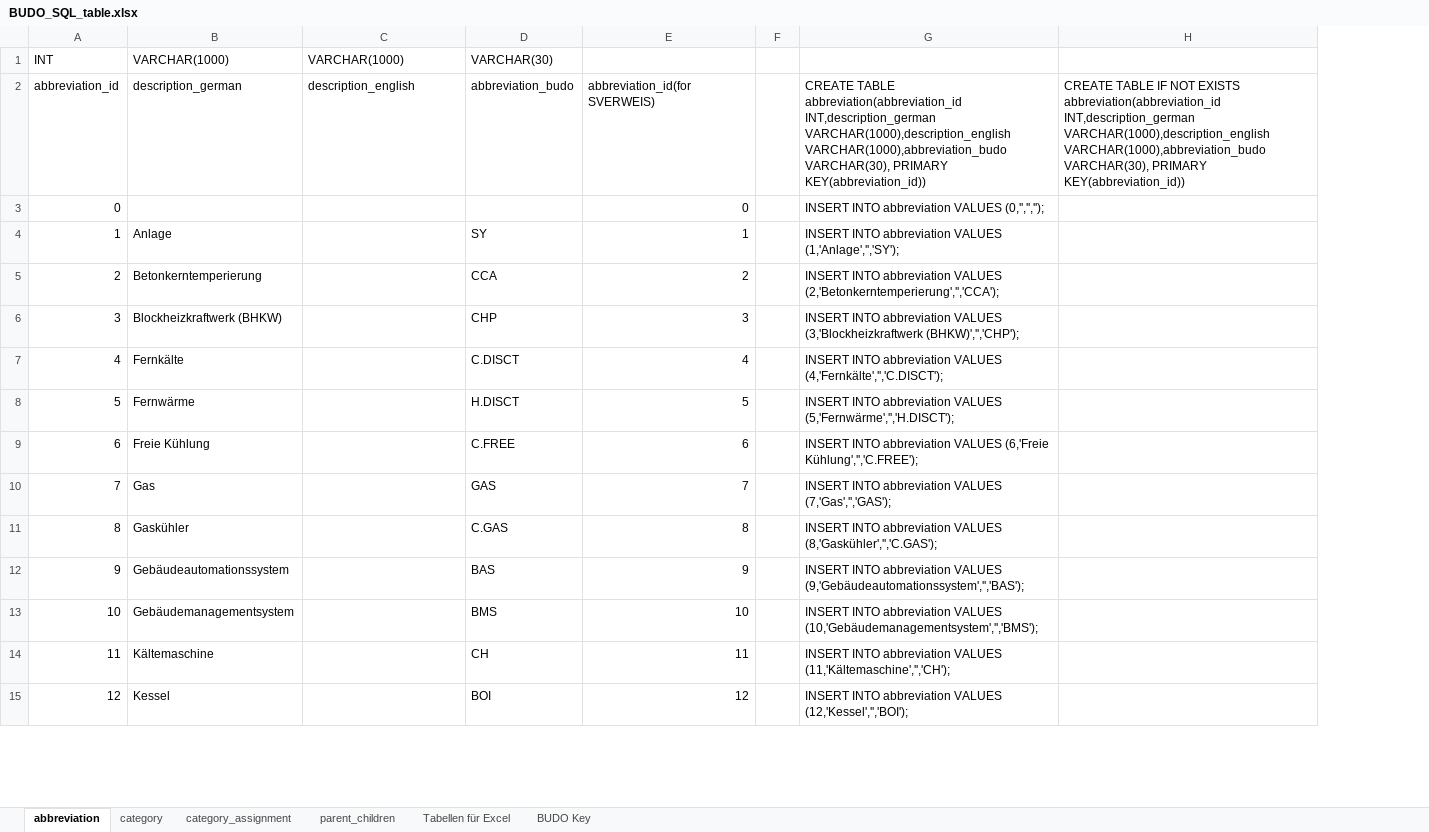
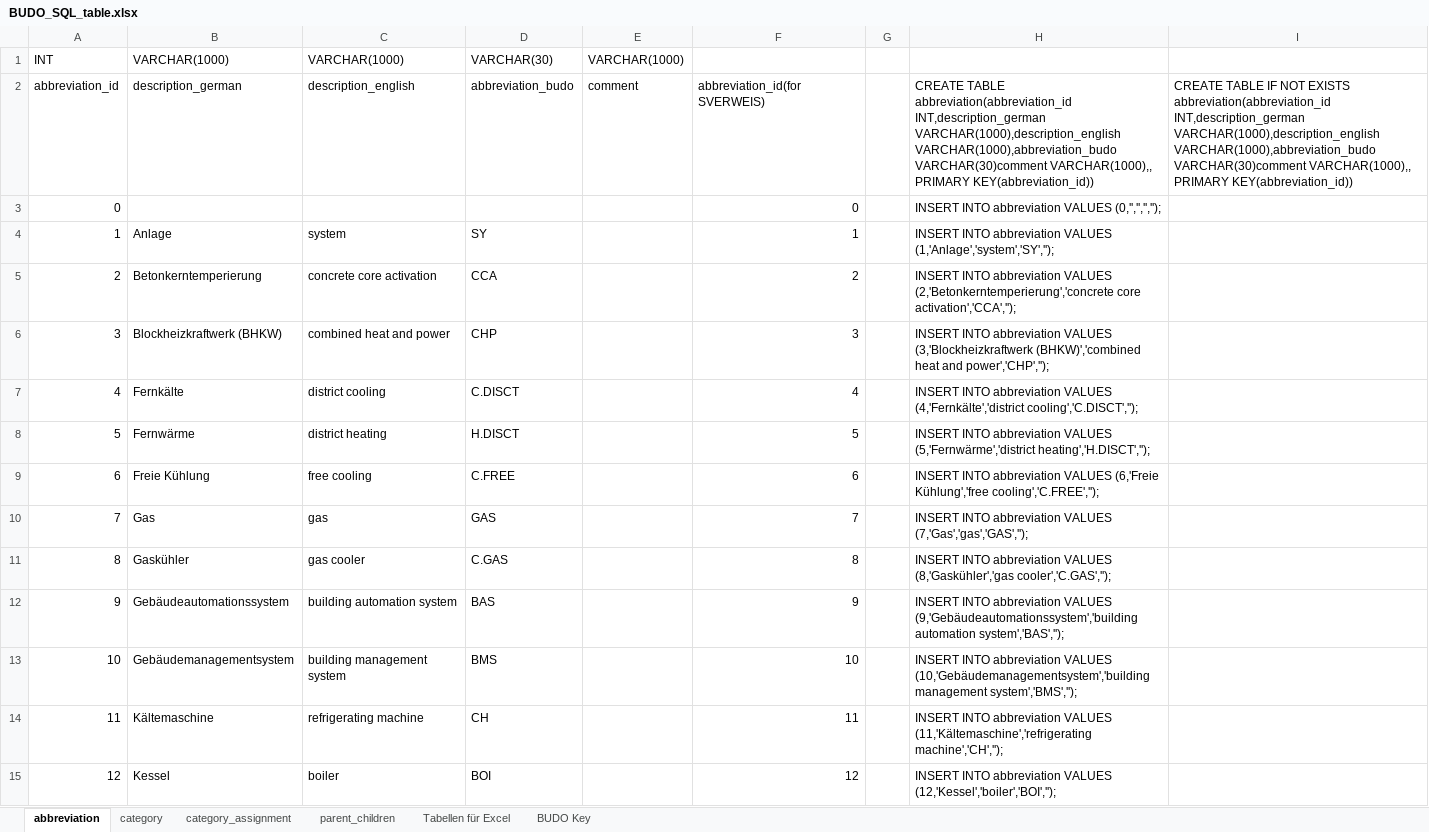
Before and after one commit to RWTH-EBC/BUDO, an Excel workbook: Excel-Table/BUDO_SQL_table.xlsx, sheet abbreviation, drawn as a sheet; only a part is shown; values as stored, in another font and other column widths than the file's, no borders; table styles not drawn; removed rows and columns are numbered as before the commit, all else as after; the diff covers the shown part only; the diff names each change by its address in the sheet, - before the commit and + after, or states it on an @@ line.

Commit message:
add changes in BUDO_SQL_table.xlsx

```diff
--- a/Excel-Table/BUDO_SQL_table.xlsx (sheet abbreviation)
+++ b/Excel-Table/BUDO_SQL_table.xlsx (sheet abbreviation)
+column E, rows 1-2: VARCHAR(1000) | comment
-column G, rows 2-15: CREATE TABLE abbreviation(abbreviation_id INT,description_german VARCHAR(1000),description_english VARCHAR(1000),abbreviation_budo VARCHAR(30), PRIMARY KEY(abbreviation_id)) | INSERT INTO abbreviation VALUES (0,'','',''); | INSERT INTO abbreviation VALUES (1,'Anlage','','SY'); | INSERT INTO abbreviation VALUES (2,'Betonkerntemperierung','','CCA'); | INSERT INTO abbreviation VALUES (3,'Blockheizkraftwerk (BHKW)','','CHP'); | INSERT INTO abbreviation VALUES (4,'Fernkälte','','C.DISCT'); | INSERT INTO abbreviation VALUES (5,'Fernwärme','','H.DISCT'); | INSERT INTO abbreviation VALUES (6,'Freie Kühlung','','C.FREE'); | INSERT INTO abbreviation VALUES (7,'Gas','','GAS'); | INSERT INTO abbreviation VALUES (8,'Gaskühler','','C.GAS'); | INSERT INTO abbreviation VALUES (9,'Gebäudeautomationssystem','','BAS'); | INSERT INTO abbreviation VALUES (10,'Gebäudemanagementsystem','','BMS'); | INSERT INTO abbreviation VALUES (11,'Kältemaschine','','CH'); | INSERT INTO abbreviation VALUES (12,'Kessel','','BOI');
-column H, row 2: CREATE TABLE IF NOT EXISTS abbreviation(abbreviation_id INT,description_german VARCHAR(1000),description_english VARCHAR(1000),abbreviation_budo VARCHAR(30), PRIMARY KEY(abbreviation_id))
+column H, rows 2-15: CREATE TABLE abbreviation(abbreviation_id INT,description_german VARCHAR(1000),description_english VARCHAR(1000),abbreviation_budo VARCHAR(30)comment VARCHAR(1000),, PRIMARY KEY(abbreviation_id)) | INSERT INTO abbreviation VALUES (0,'','','',''); | INSERT INTO abbreviation VALUES (1,'Anlage','system','SY',''); | INSERT INTO abbreviation VALUES (2,'Betonkerntemperierung','concrete core activation','CCA',''); | INSERT INTO abbreviation VALUES (3,'Blockheizkraftwerk (BHKW)','combined heat and power','CHP',''); | INSERT INTO abbreviation VALUES (4,'Fernkälte','district cooling','C.DISCT',''); | INSERT INTO abbreviation VALUES (5,'Fernwärme','district heating','H.DISCT',''); | INSERT INTO abbreviation VALUES (6,'Freie Kühlung','free cooling','C.FREE',''); | INSERT INTO abbreviation VALUES (7,'Gas','gas','GAS',''); | INSERT INTO abbreviation VALUES (8,'Gaskühler','gas cooler','C.GAS',''); | INSERT INTO abbreviation VALUES (9,'Gebäudeautomationssystem','building automation system','BAS',''); | INSERT INTO abbreviation VALUES (10,'Gebäudemanagementsystem','building management system','BMS',''); | INSERT INTO abbreviation VALUES (11,'Kältemaschine','refrigerating machine','CH',''); | INSERT INTO abbreviation VALUES (12,'Kessel','boiler','BOI','');
+column I, row 2: CREATE TABLE IF NOT EXISTS abbreviation(abbreviation_id INT,description_german VARCHAR(1000),description_english VARCHAR(1000),abbreviation_budo VARCHAR(30)comment VARCHAR(1000),, PRIMARY KEY(abbreviation_id))
-C4: (empty)
+C4: system
-C5: (empty)
+C5: concrete core activation
-C6: (empty)
+C6: combined heat and power
-C7: (empty)
+C7: district cooling
-C8: (empty)
+C8: district heating
-C9: (empty)
+C9: free cooling
-C10: (empty)
+C10: gas
-C11: (empty)
+C11: gas cooler
-C12: (empty)
+C12: building automation system
-C13: (empty)
+C13: building management system
-C14: (empty)
+C14: refrigerating machine
-C15: (empty)
+C15: boiler
```
Also changed, not shown: 21 added rows, 2 removed rows, 278 edited cells, cell formats and row numbers in column A elsewhere in this sheet, sheet parent_children, sheet category_assignment.
